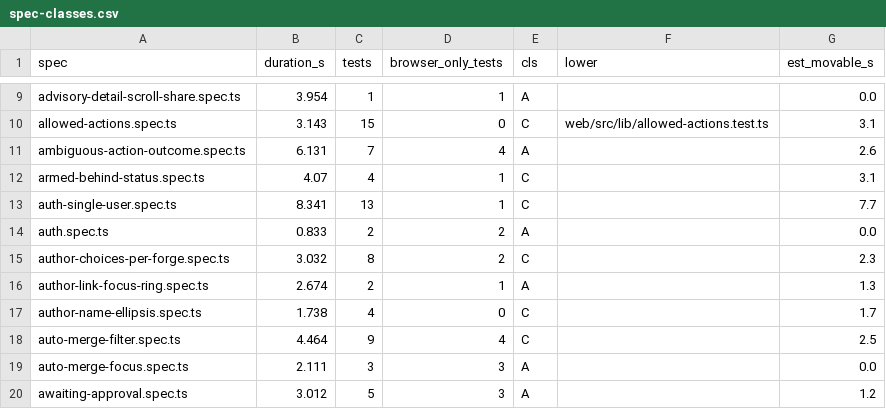
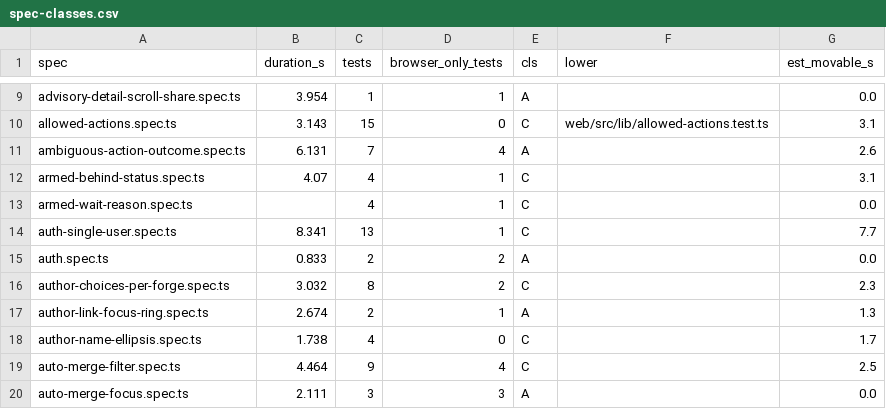
Before and after one commit to alrayyes/forge-dashboard, a CSV file: docs/e2e-audit/spec-classes.csv, drawn as a sheet; only a part is shown, gaps mark what is left out; the shorter side is filled out with more unchanged rows.

Commit message:
chore: list the armed wait reason spec in the e2e audit

```diff
--- a/docs/e2e-audit/spec-classes.csv
+++ b/docs/e2e-audit/spec-classes.csv
@@ -12,2 +12,3 @@ ambiguous-action-outcome.spec.ts,6.131,7,4,A,,2.6
 armed-behind-status.spec.ts,4.07,4,1,C,,3.1
+armed-wait-reason.spec.ts,,4,1,C,,0.0
 auth-single-user.spec.ts,8.341,13,1,C,,7.7
```
